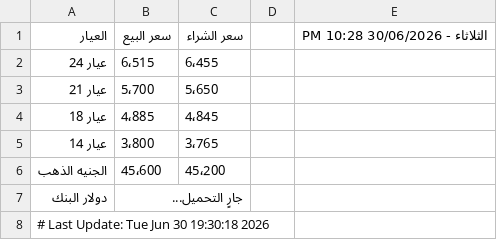
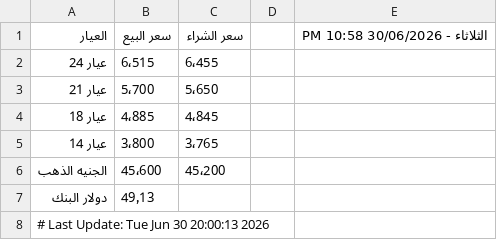
Before and after one commit to abodaapp-hash/-update_gold_prices.py, a CSV file: data/gold_prices.csv, drawn as a sheet.

```diff
--- a/data/gold_prices.csv
+++ b/data/gold_prices.csv
@@ -1,2 +1,2 @@
-العيار,سعر البيع,سعر الشراء,,الثلاثاء - 30/06/2026 10:28 PM
+العيار,سعر البيع,سعر الشراء,,الثلاثاء - 30/06/2026 10:58 PM
 عيار 24,6٬515,6٬455,,
@@ -6,3 +6,3 @@
 الجنيه الذهب,45٬600,45٬200,,
-دولار البنك,جارٍ التحميل...,,,
-# Last Update: Tue Jun 30 19:30:18 2026
+دولار البنك,49٫13,,,
+# Last Update: Tue Jun 30 20:00:13 2026
```
